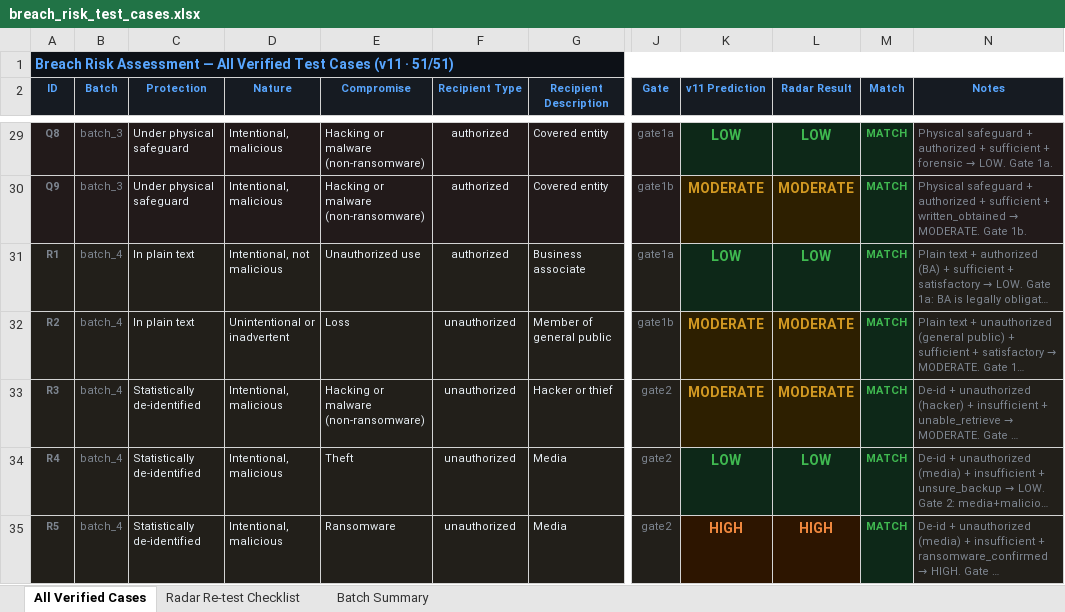
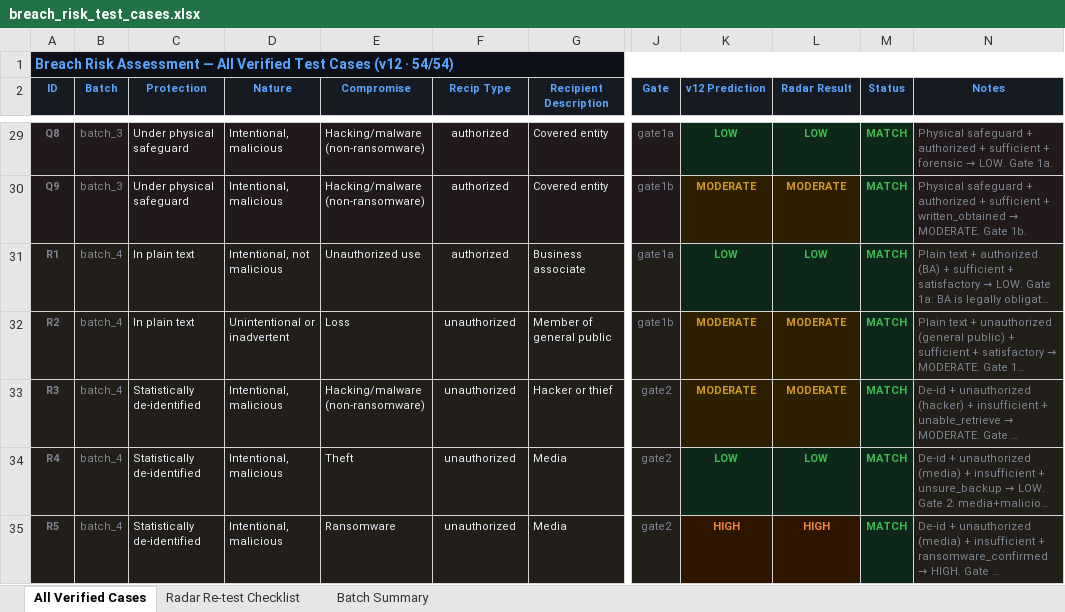
Before and after one commit to chinu89/risk-calculator, an Excel workbook: breach_risk_test_cases.xlsx, sheet All Verified Cases, drawn as a sheet; only a part is shown, gaps mark what is left out; long unchanged cells end in …; values as stored, in another font and other column widths than the file's, no borders; the diff covers the shown part only; the diff names each change by its address in the sheet, - before the commit and + after, or states it on an @@ line.

```diff
--- a/breach_risk_test_cases.xlsx (sheet All Verified Cases)
+++ b/breach_risk_test_cases.xlsx (sheet All Verified Cases)
-A1 (ID): …Test Cases (v11 · 51/51)
+A1 (ID): …Test Cases (v12 · 54/54)
-F2: Recipient Type
+F2: Recip Type
-K2: v11 Prediction
+K2: v12 Prediction
-M2: Match
+M2: Status
-E29:E30 (Compromise): Hacking or malware (non-ransomware)
+E29:E30 (Compromise): Hacking/malware (non-ransomware)
@@ K29:L35 text size: smaller @@
-E33 (Compromise): Hacking or malware (non-ransomware)
+E33 (Compromise): Hacking/malware (non-ransomware)
```
Also changed, not shown: 3 added rows, 17 edited cells, cell formats and merged cells elsewhere in this sheet, sheet Radar Re-test Checklist, sheet Batch Summary, 1 other file.
